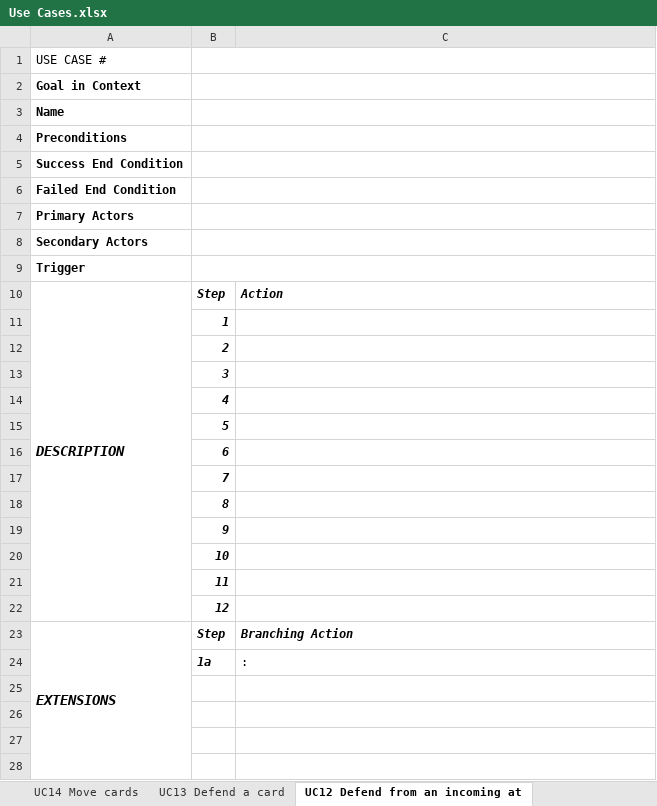
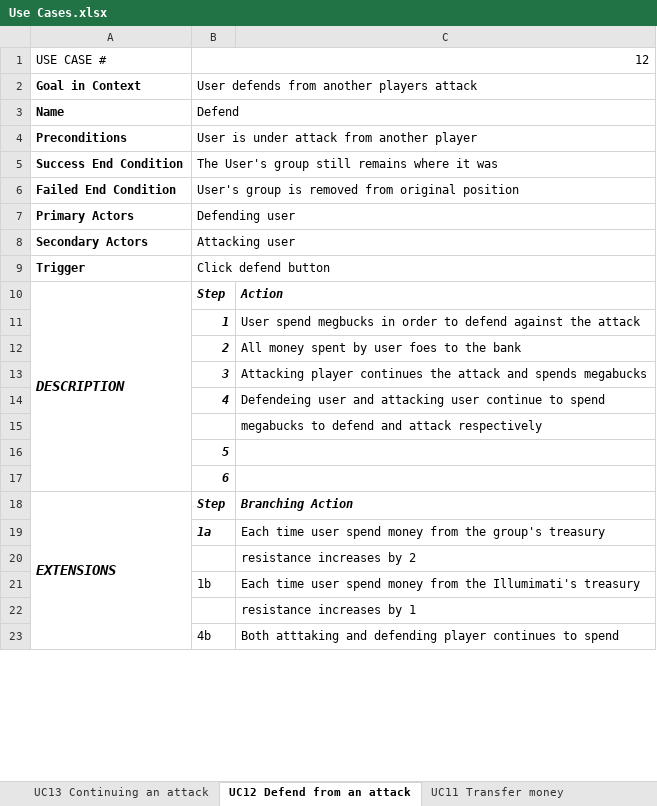
Before and after one commit to Realague/343-Group-K-Illuminati, an Excel workbook: documentation/Use Cases.xlsx, sheet UC12 Defend from an attack, drawn as a sheet; only a part is shown; values as stored, in another font and other column widths than the file's, no borders; charts and pictures not drawn; removed rows and columns are numbered as before the commit, all else as after; the diff covers the shown part only; the diff names each change by its address in the sheet, - before the commit and + after, or states it on an @@ line.

```diff
--- a/documentation/Use Cases.xlsx (sheet UC12 Defend from an attack)
+++ b/documentation/Use Cases.xlsx (sheet UC12 Defend from an attack)
-sheet tab: UC13 Defend a card
+sheet tab: UC13 Continuing an attack
-sheet tab: UC12 Defend from an incoming at
+sheet tab: UC12 Defend from an attack
-B1: (empty)
+B1: 12
-B2: (empty)
+B2: User defends from another players attack
-B3: (empty)
+B3: Defend
-B4: (empty)
+B4: User is under attack from another player
-B5: (empty)
+B5: The User's group still remains where it was
-B6: (empty)
+B6: User's group is removed from original position
-B7: (empty)
+B7: Defending user
-B8: (empty)
+B8: Attacking user
-B9: (empty)
+B9: Click defend button
-C11: (empty)
+C11: User spend megbucks in order to defend against the attack
-C12: (empty)
+C12: All money spent by user foes to the bank
-C13: (empty)
+C13: Attacking player continues the attack and spends megabucks
-C14: (empty)
+C14: Defendeing user and attacking user continue to spend
+row 15:  |  | megabucks to defend and attack respectively
-row 17:  | 7
-row 18:  | 8
-row 19:  | 9
-row 20:  | 10
-row 21:  | 11
-row 22:  | 12
-C19: :
+C19: Each time user spend money from the group's treasury
-C20: (empty)
+C20: resistance increases by 2
-row 21: (empty)
+row 21:  | 1b | Each time user spend money from the Illumimati's treasury
-C22: (empty)
+C22: resistance increases by 1
-row 23: (empty)
+row 23:  | 4b | Both atttaking and defending player continues to spend
```
Also changed, not shown: 1 added row, 8 removed rows and 7 edited cells elsewhere in this sheet, sheet UC20 Attack to neutralize, sheet UC21 Attack to destroy, sheet UC15 Transfer group, sheet UC16 Use special card, sheet UC13 Continuing an attack, sheet UC14 Calling off an attack, 23 more sheets, other sheet tabs.
